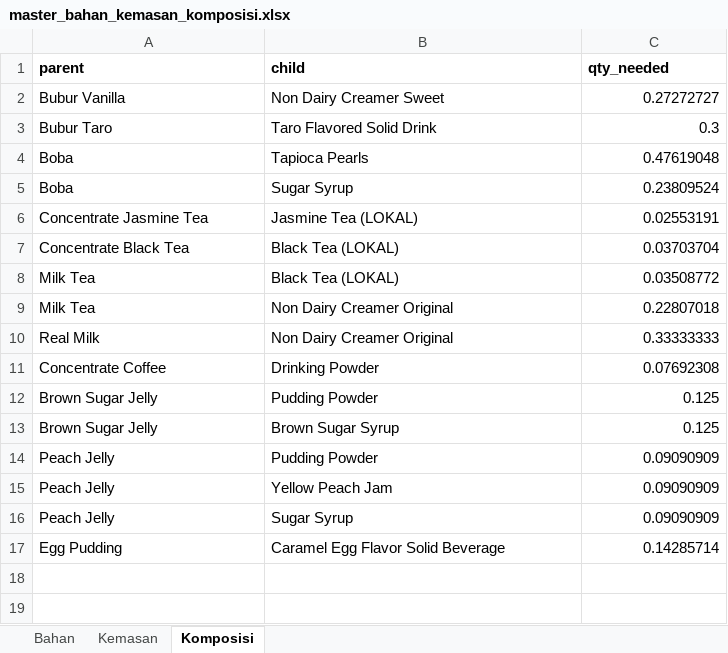
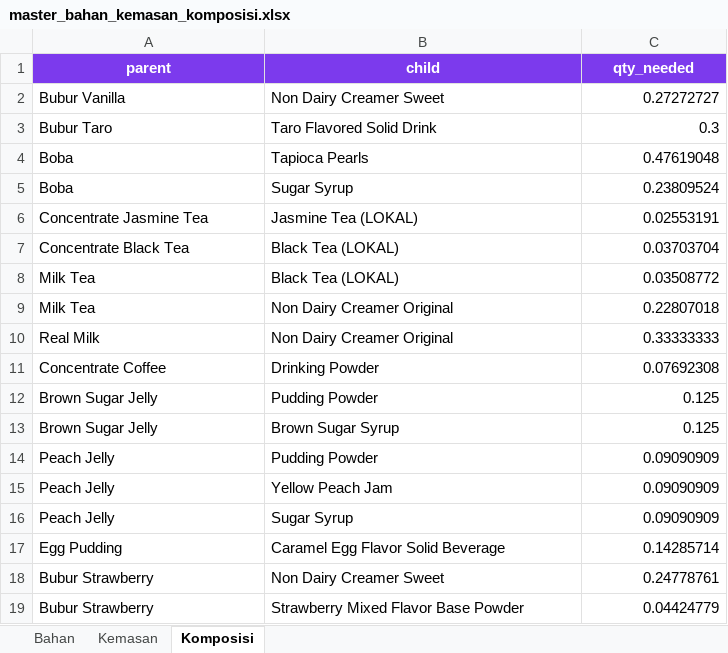
Before and after one commit to WilliamsBeck/Glacier, an Excel workbook: master-exports/master_bahan_kemasan_komposisi.xlsx, sheet Komposisi, drawn as a sheet; values as stored, in another font and other column widths than the file's, no borders; the diff names each change by its address in the sheet, - before the commit and + after, or states it on an @@ line.

```diff
--- a/master-exports/master_bahan_kemasan_komposisi.xlsx (sheet Komposisi)
+++ b/master-exports/master_bahan_kemasan_komposisi.xlsx (sheet Komposisi)
@@ A1:C1 fill: none → #7C3AED, text colour: black → #FFFFFF, alignment: left → center @@
+row 18: Bubur Strawberry | Non Dairy Creamer Sweet | 0.24778761
+row 19: Bubur Strawberry | Strawberry Mixed Flavor Base Powder | 0.04424779
```
Also changed, not shown: sheet Bahan, sheet Kemasan, master-exports/master_kategori_bahan.xlsx, master-exports/master_kategori_menu.xlsx, 7 other files.
